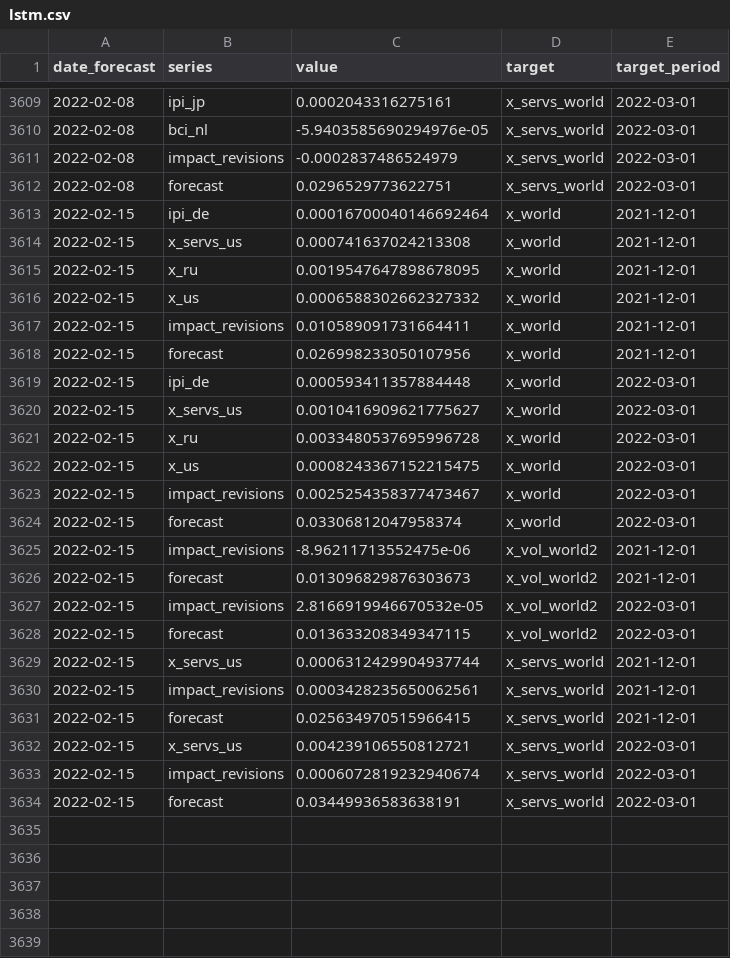
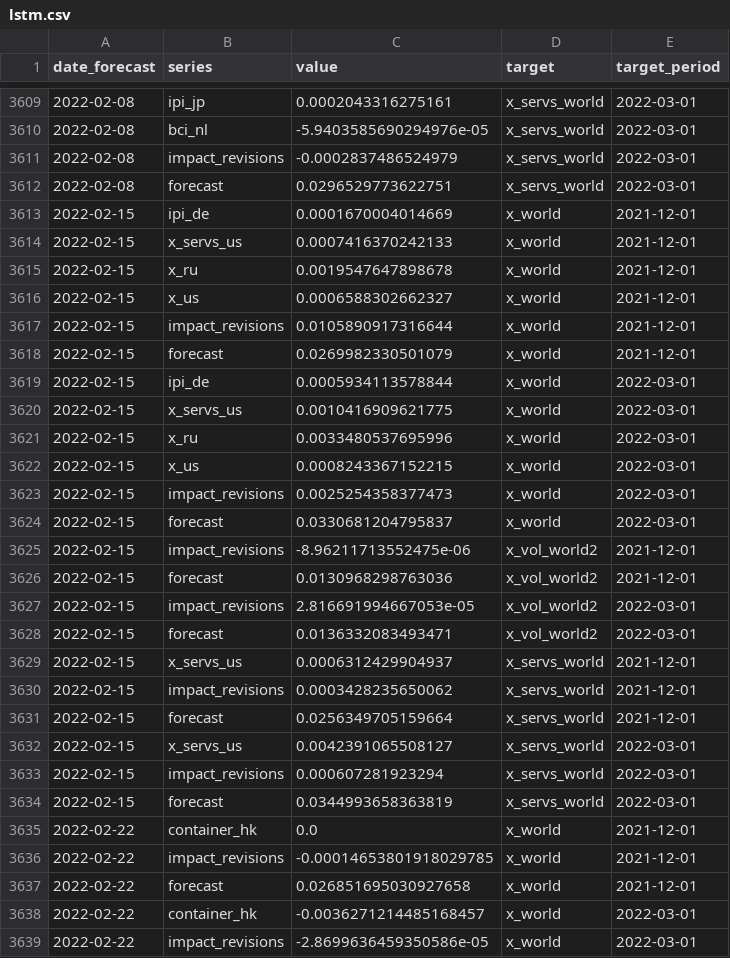
Before and after one commit to dhopp1-UNCTAD/unctad-nowcast-web, a CSV file: nowcasts/data/lstm.csv, drawn as a sheet; only a part is shown, gaps mark what is left out; the diff covers the shown part only.

```diff
--- a/nowcasts/data/lstm.csv
+++ b/nowcasts/data/lstm.csv
@@ -3612,23 +3612,28 @@ date_forecast,series,value,target,target_period
 2022-02-08,forecast,0.0296529773622751,x_servs_world,2022-03-01
-2022-02-15,ipi_de,0.00016700040146692464,x_world,2021-12-01
-2022-02-15,x_servs_us,0.000741637024213308,x_world,2021-12-01
-2022-02-15,x_ru,0.0019547647898678095,x_world,2021-12-01
-2022-02-15,x_us,0.0006588302662327332,x_world,2021-12-01
-2022-02-15,impact_revisions,0.010589091731664411,x_world,2021-12-01
-2022-02-15,forecast,0.026998233050107956,x_world,2021-12-01
-2022-02-15,ipi_de,0.000593411357884448,x_world,2022-03-01
-2022-02-15,x_servs_us,0.0010416909621775627,x_world,2022-03-01
-2022-02-15,x_ru,0.0033480537695996728,x_world,2022-03-01
-2022-02-15,x_us,0.0008243367152215475,x_world,2022-03-01
-2022-02-15,impact_revisions,0.0025254358377473467,x_world,2022-03-01
-2022-02-15,forecast,0.03306812047958374,x_world,2022-03-01
+2022-02-15,ipi_de,0.0001670004014669,x_world,2021-12-01
+2022-02-15,x_servs_us,0.0007416370242133,x_world,2021-12-01
+2022-02-15,x_ru,0.0019547647898678,x_world,2021-12-01
+2022-02-15,x_us,0.0006588302662327,x_world,2021-12-01
+2022-02-15,impact_revisions,0.0105890917316644,x_world,2021-12-01
+2022-02-15,forecast,0.0269982330501079,x_world,2021-12-01
+2022-02-15,ipi_de,0.0005934113578844,x_world,2022-03-01
+2022-02-15,x_servs_us,0.0010416909621775,x_world,2022-03-01
+2022-02-15,x_ru,0.0033480537695996,x_world,2022-03-01
+2022-02-15,x_us,0.0008243367152215,x_world,2022-03-01
+2022-02-15,impact_revisions,0.0025254358377473,x_world,2022-03-01
+2022-02-15,forecast,0.0330681204795837,x_world,2022-03-01
 2022-02-15,impact_revisions,-8.96211713552475e-06,x_vol_world2,2021-12-01
-2022-02-15,forecast,0.013096829876303673,x_vol_world2,2021-12-01
-2022-02-15,impact_revisions,2.8166919946670532e-05,x_vol_world2,2022-03-01
-2022-02-15,forecast,0.013633208349347115,x_vol_world2,2022-03-01
-2022-02-15,x_servs_us,0.0006312429904937744,x_servs_world,2021-12-01
-2022-02-15,impact_revisions,0.0003428235650062561,x_servs_world,2021-12-01
-2022-02-15,forecast,0.025634970515966415,x_servs_world,2021-12-01
-2022-02-15,x_servs_us,0.004239106550812721,x_servs_world,2022-03-01
-2022-02-15,impact_revisions,0.0006072819232940674,x_servs_world,2022-03-01
-2022-02-15,forecast,0.03449936583638191,x_servs_world,2022-03-01
+2022-02-15,forecast,0.0130968298763036,x_vol_world2,2021-12-01
+2022-02-15,impact_revisions,2.816691994667053e-05,x_vol_world2,2022-03-01
+2022-02-15,forecast,0.0136332083493471,x_vol_world2,2022-03-01
+2022-02-15,x_servs_us,0.0006312429904937,x_servs_world,2021-12-01
+2022-02-15,impact_revisions,0.0003428235650062,x_servs_world,2021-12-01
+2022-02-15,forecast,0.0256349705159664,x_servs_world,2021-12-01
+2022-02-15,x_servs_us,0.0042391065508127,x_servs_world,2022-03-01
+2022-02-15,impact_revisions,0.000607281923294,x_servs_world,2022-03-01
+2022-02-15,forecast,0.0344993658363819,x_servs_world,2022-03-01
+2022-02-22,container_hk,0.0,x_world,2021-12-01
+2022-02-22,impact_revisions,-0.00014653801918029785,x_world,2021-12-01
+2022-02-22,forecast,0.026851695030927658,x_world,2021-12-01
+2022-02-22,container_hk,-0.0036271214485168457,x_world,2022-03-01
+2022-02-22,impact_revisions,-2.8699636459350586e-05,x_world,2022-03-01
```
Also changed, not shown: 19 added rows elsewhere in this file, nowcasts/data/actuals.csv, nowcasts/data/gdp.csv, 1 other file.
